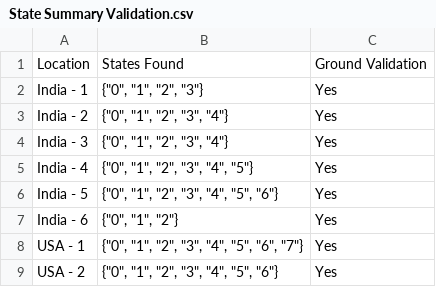
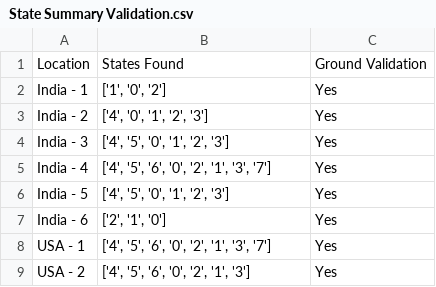
Before and after one commit to ai4society/PowerIoT-State-Identification, a CSV file: data/State Summary Validation.csv, drawn as a sheet.

```diff
--- a/data/State Summary Validation.csv
+++ b/data/State Summary Validation.csv
@@ -1,9 +1,9 @@
 Location,States Found,Ground Validation
-India - 1,"{""0"", ""1"", ""2"", ""3""}",Yes
-India - 2,"{""0"", ""1"", ""2"", ""3"", ""4""}",Yes
-India - 3,"{""0"", ""1"", ""2"", ""3"", ""4""}",Yes
-India - 4,"{""0"", ""1"", ""2"", ""3"", ""4"", ""5""}",Yes
-India - 5,"{""0"", ""1"", ""2"", ""3"", ""4"", ""5"", ""6""}",Yes
-India - 6,"{""0"", ""1"", ""2""}",Yes
-USA - 1,"{""0"", ""1"", ""2"", ""3"", ""4"", ""5"", ""6"", ""7""}",Yes
-USA - 2,"{""0"", ""1"", ""2"", ""3"", ""4"", ""5"", ""6""}",Yes
+India - 1,"['1', '0', '2']",Yes
+India - 2,"['4', '0', '1', '2', '3']",Yes
+India - 3,"['4', '5', '0', '1', '2', '3']",Yes
+India - 4,"['4', '5', '6', '0', '2', '1', '3', '7']",Yes
+India - 5,"['4', '5', '0', '1', '2', '3']",Yes
+India - 6,"['2', '1', '0']",Yes
+USA - 1,"['4', '5', '6', '0', '2', '1', '3', '7']",Yes
+USA - 2,"['4', '5', '6', '0', '2', '1', '3']",Yes
```
Also changed, not shown: 41 other files.
